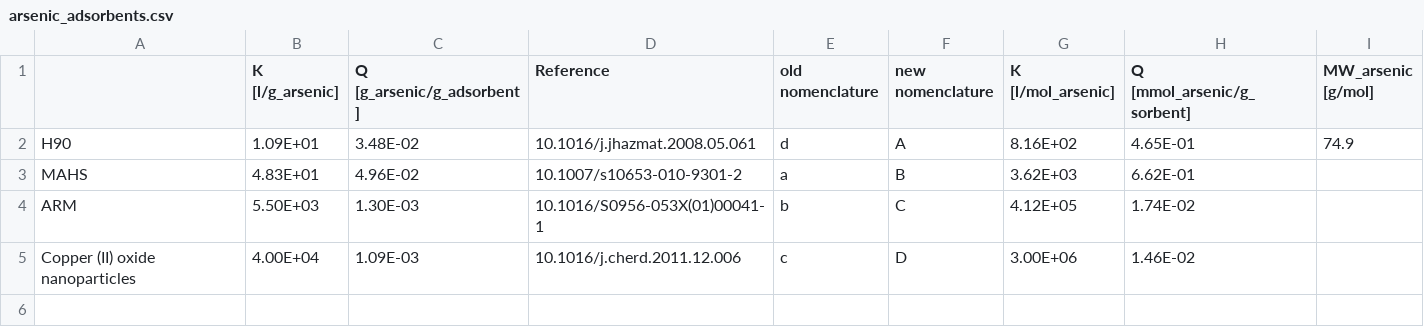
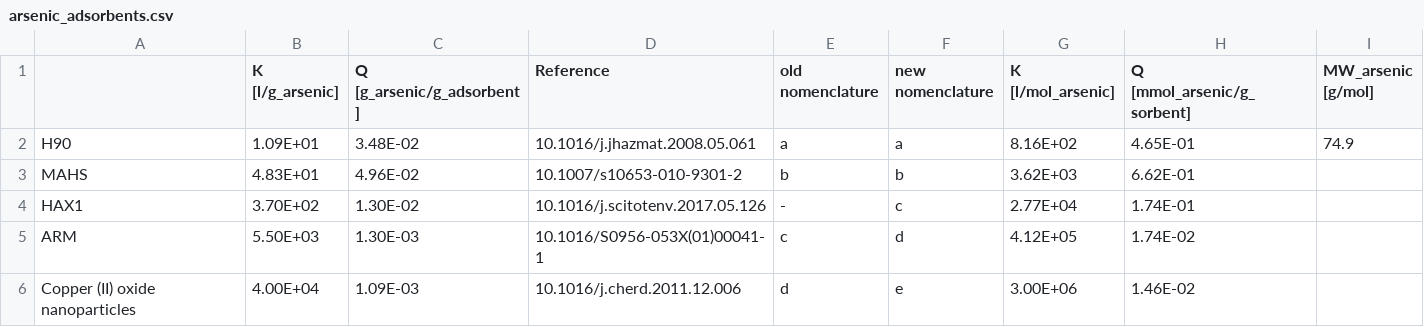
Before and after one commit to elvis1090/multiscale-adsorption-targets, a CSV file: arsenic_adsorbents.csv, drawn as a sheet.

```diff
--- a/arsenic_adsorbents.csv
+++ b/arsenic_adsorbents.csv
@@ -1,5 +1,6 @@
 ,K  [l/g_arsenic],Q [g_arsenic/g_adsorbent],Reference,old nomenclature,new nomenclature,K [l/mol_arsenic],Q [mmol_arsenic/g_sorbent],MW_arsenic [g/mol]
-H90,1.09E+01,3.48E-02,10.1016/j.jhazmat.2008.05.061,d,A,8.16E+02,4.65E-01,74.9
-MAHS,4.83E+01,4.96E-02,10.1007/s10653-010-9301-2,a,B,3.62E+03,6.62E-01,
-ARM,5.50E+03,1.30E-03,10.1016/S0956-053X(01)00041-1,b,C,4.12E+05,1.74E-02,
-Copper (II) oxide nanoparticles,4.00E+04,1.09E-03,10.1016/j.cherd.2011.12.006,c,D,3.00E+06,1.46E-02,
+H90,1.09E+01,3.48E-02,10.1016/j.jhazmat.2008.05.061,a,a,8.16E+02,4.65E-01,74.9
+MAHS,4.83E+01,4.96E-02,10.1007/s10653-010-9301-2,b,b,3.62E+03,6.62E-01,
+HAX1,3.70E+02,1.30E-02,10.1016/j.scitotenv.2017.05.126,-,c,2.77E+04,1.74E-01,
+ARM,5.50E+03,1.30E-03,10.1016/S0956-053X(01)00041-1,c,d,4.12E+05,1.74E-02,
+Copper (II) oxide nanoparticles,4.00E+04,1.09E-03,10.1016/j.cherd.2011.12.006,d,e,3.00E+06,1.46E-02,
```
Also changed, not shown: 4 other files.
